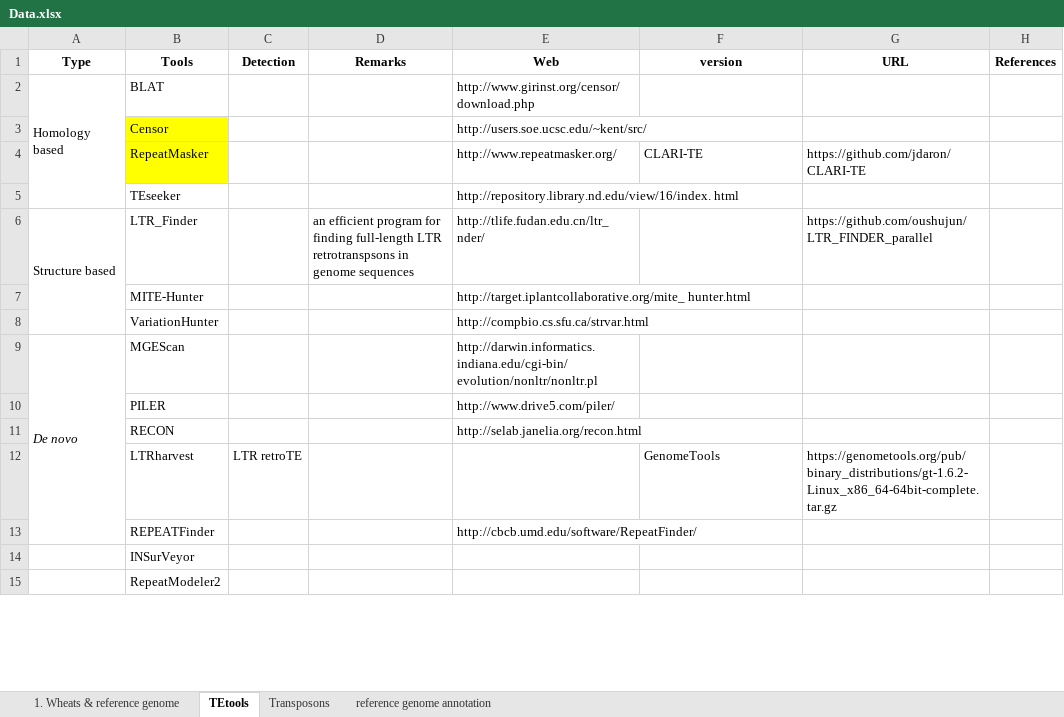
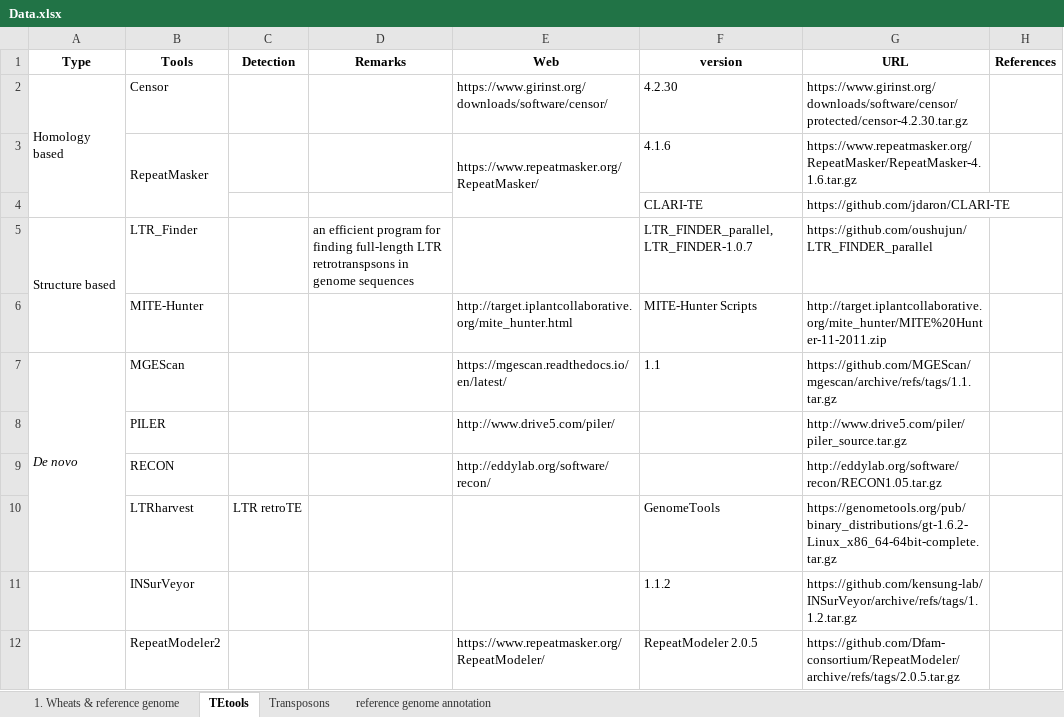
Before and after one commit to SirLearning/GeneticsNotes, an Excel workbook: undergraduate/Data.xlsx, sheet TEtools, drawn as a sheet; only a part is shown; values as stored, in another font and other column widths than the file's, no borders; removed rows and columns are numbered as before the commit, all else as after; the diff covers the shown part only; the diff names each change by its address in the sheet, - before the commit and + after, or states it on an @@ line.

```diff
--- a/undergraduate/Data.xlsx (sheet TEtools)
+++ b/undergraduate/Data.xlsx (sheet TEtools)
-row 2: Homology based | BLAT |  |  | http://www.girinst.org/censor/download.php
-A2 (Type): (empty)
+A2 (Type): Homology based
+A2:A4 merged
-B2:B3 fill: #FFFF00
+B2:B3 fill: none
-E2 (Web): http://users.soe.ucsc.edu/~kent/src/
+E2 (Web): https://www.girinst.org/downloads/software/censor/
-F2 (version): (empty)
+F2 (version): 4.2.30
-G2 (URL): (empty)
+G2 (URL): https://www.girinst.org/downloads/software/censor/protected/censor-4.2.30.tar.gz
+B3:B4 merged
-E3 (Web): http://www.repeatmasker.org/
+E3 (Web): https://www.repeatmasker.org/RepeatMasker/
+E3:E4 merged
-F3 (version): CLARI-TE
+F3 (version): 4.1.6
-G3 (URL): https://github.com/jdaron/CLARI-TE
+G3 (URL): https://www.repeatmasker.org/RepeatMasker/RepeatMasker-4.1.6.tar.gz
-row 5:  | TEseeker |  |  | http://repository.library.nd.edu/view/16/index. html
+row 4:  |  |  |  |  | CLARI-TE | https://github.com/jdaron/CLARI-TE
-E5 (Web): http://tlife.fudan.edu.cn/ltr_nder/
+E5 (Web): (empty)
-F5 (version): (empty)
+F5 (version): LTR_FINDER_parallel, LTR_FINDER-1.0.7
-E6 (Web): http://target.iplantcollaborative.org/mite_ hunter.html
+E6 (Web): http://target.iplantcollaborative.org/mite_hunter.html
-F6 (version): (empty)
+F6 (version): MITE-Hunter Scripts
-G6 (URL): (empty)
+G6 (URL): http://target.iplantcollaborative.org/mite_hunter/MITE%20Hunter-11-2011.zip
-row 8:  | VariationHunter |  |  | http://compbio.cs.sfu.ca/strvar.html
-E7 (Web): http://darwin.informatics.indiana.edu/cgi-bin/ evolution/nonltr/nonltr.pl
+E7 (Web): https://mgescan.readthedocs.io/en/latest/
-F7 (version): (empty)
+F7 (version): 1.1
-G7 (URL): (empty)
+G7 (URL): https://github.com/MGEScan/mgescan/archive/refs/tags/1.1.tar.gz
-G8 (URL): (empty)
+G8 (URL): http://www.drive5.com/piler/piler_source.tar.gz
-E9 (Web): http://selab.janelia.org/recon.html
+E9 (Web): http://eddylab.org/software/recon/
-G9 (URL): (empty)
+G9 (URL): http://eddylab.org/software/recon/RECON1.05.tar.gz
-row 13:  | REPEATFinder |  |  | http://cbcb.umd.edu/software/RepeatFinder/
-F11 (version): (empty)
+F11 (version): 1.1.2
-G11 (URL): (empty)
+G11 (URL): https://github.com/kensung-lab/INSurVeyor/archive/refs/tags/1.1.2.tar.gz
-E12 (Web): (empty)
+E12 (Web): https://www.repeatmasker.org/RepeatModeler/
-F12 (version): (empty)
+F12 (version): RepeatModeler 2.0.5
-G12 (URL): (empty)
+G12 (URL): https://github.com/Dfam-consortium/RepeatModeler/archive/refs/tags/2.0.5.tar.gz
```
Also changed, not shown: 1 removed row and 12 edited cells elsewhere in this sheet, 1 other file.
